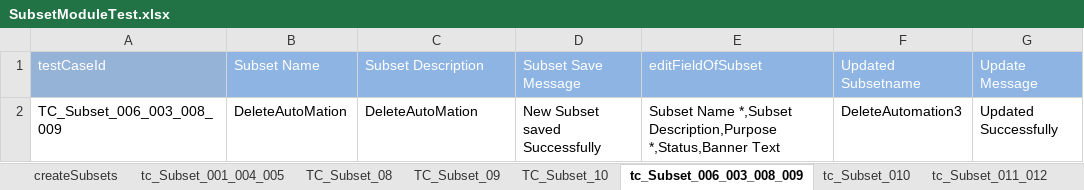
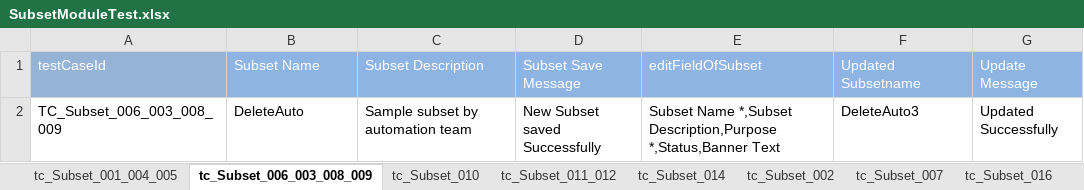
Before and after one commit to Rameshwar-Juptimath/NestedClassesAllureBug, an Excel workbook: resources/ExcelsheetData/SubsetModuleTest.xlsx, sheet tc_Subset_006_003_008_009, drawn as a sheet; values as stored, in another font and other column widths than the file's, no borders; the diff names each change by its address in the sheet, - before the commit and + after, or states it on an @@ line.

Commit message:
modified UOM and complete Subset

```diff
--- a/resources/ExcelsheetData/SubsetModuleTest.xlsx (sheet tc_Subset_006_003_008_009)
+++ b/resources/ExcelsheetData/SubsetModuleTest.xlsx (sheet tc_Subset_006_003_008_009)
-sheet tab: createSubsets
-sheet tab: TC_Subset_08
-sheet tab: TC_Subset_09
-sheet tab: TC_Subset_10
+sheet tab: tc_Subset_014
+sheet tab: tc_Subset_016
-B2 (Subset Name): DeleteAutoMation
+B2 (Subset Name): DeleteAuto
-C2 (Subset Description): DeleteAutoMation
+C2 (Subset Description): Sample subset by automation team
-F2 (Updated Subsetname): DeleteAutomation3
+F2 (Updated Subsetname): DeleteAuto3
```
Also changed, not shown: sheet creationData, sheet tc_Subset_010, sheet tc_Subset_001_004_005, sheet tc_Subset_011_012, other sheet tabs, resources/ExcelsheetData/UOMModuleTest.xlsx, 8 other files.
